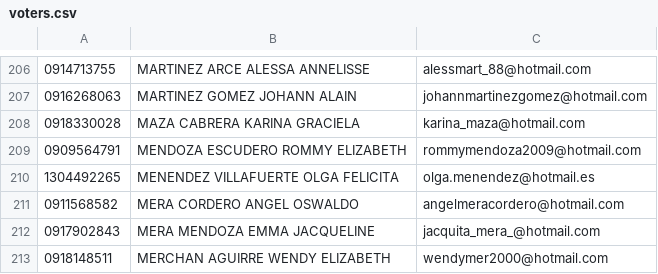
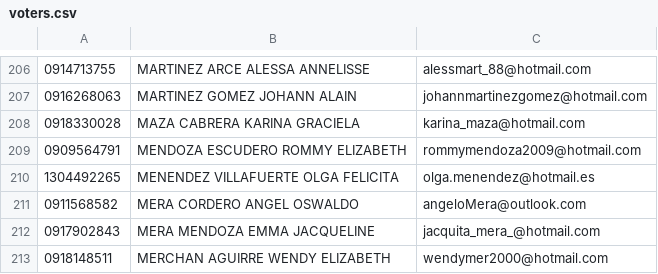
Before and after one commit to rikuhen/votesytem, a CSV file: storage/app/public/voters.csv, drawn as a sheet; only a part is shown, gaps mark what is left out.

Commit message:
cambia email en csv

```diff
--- a/storage/app/public/voters.csv
+++ b/storage/app/public/voters.csv
@@ -210,3 +210,3 @@
 1304492265, MENENDEZ VILLAFUERTE OLGA FELICITA,olga.menendez@hotmail.es
-0911568582, MERA CORDERO ANGEL OSWALDO,angelmeracordero@hotmail.com
+0911568582, MERA CORDERO ANGEL OSWALDO,angeloMera@outlook.com
 0917902843, MERA MENDOZA EMMA JACQUELINE,jacquita_mera_@hotmail.com
```
